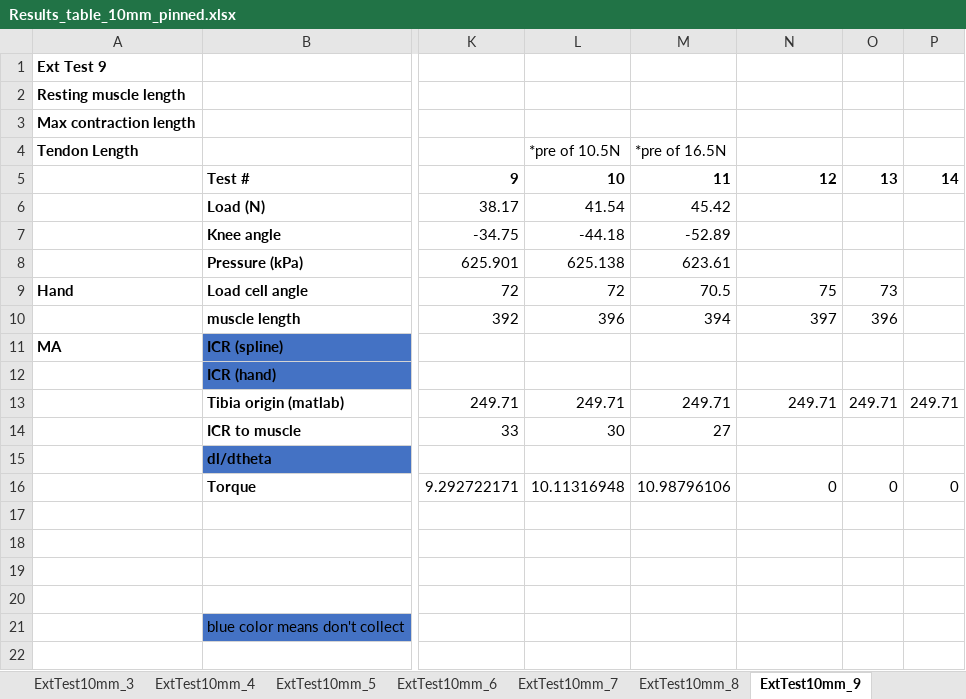
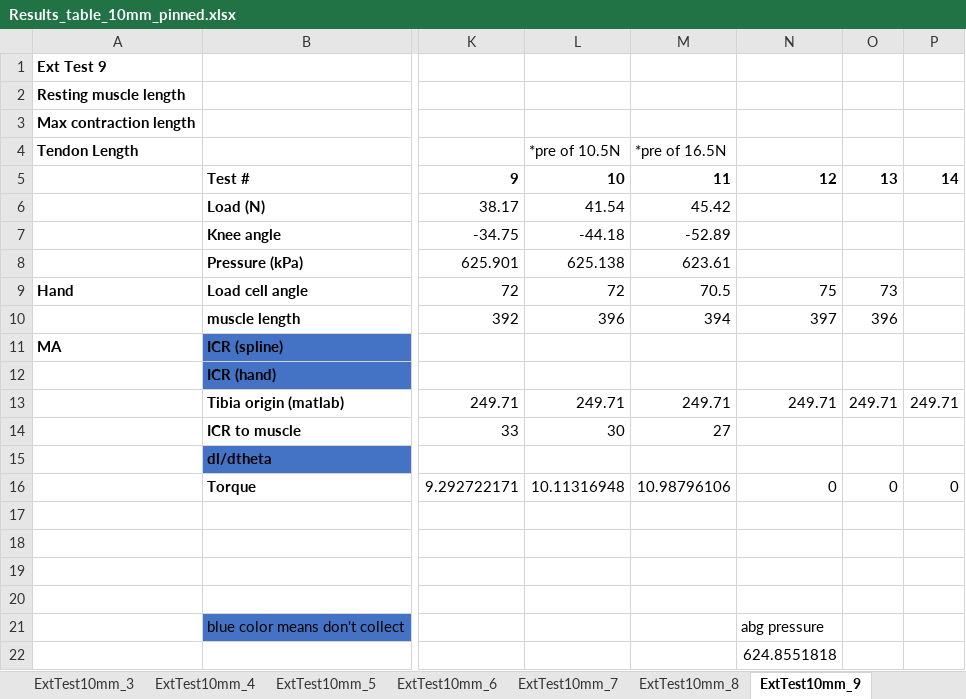
Before and after one commit to Agile-and-Adaptive-Robotics/Bipedal_Robot, an Excel workbook: Testing_Data/2026_06_Festo/Results_table_10mm_pinned.xlsx, sheet ExtTest10mm_9, drawn as a sheet; only a part is shown, gaps mark what is left out; values as stored, in another font and other column widths than the file's, no borders; charts and pictures not drawn; rows hold the shown columns only; the diff names each change by its address in the sheet, - before the commit and + after, or states it on an @@ line.

```diff
--- a/Testing_Data/2026_06_Festo/Results_table_10mm_pinned.xlsx (sheet ExtTest10mm_9)
+++ b/Testing_Data/2026_06_Festo/Results_table_10mm_pinned.xlsx (sheet ExtTest10mm_9)
-N21: (empty)
+N21: abg pressure
+row 22:  |  |  |  |  | 624.8551818
```
Also changed, not shown: sheet ExtTest10mm_12, sheet ExtTest10mm_10, sheet ExtTest10mm_11, sheet ExtTest10mm_7, sheet ExtTest10mm_8, formulas that keep their value, charts or pictures.
